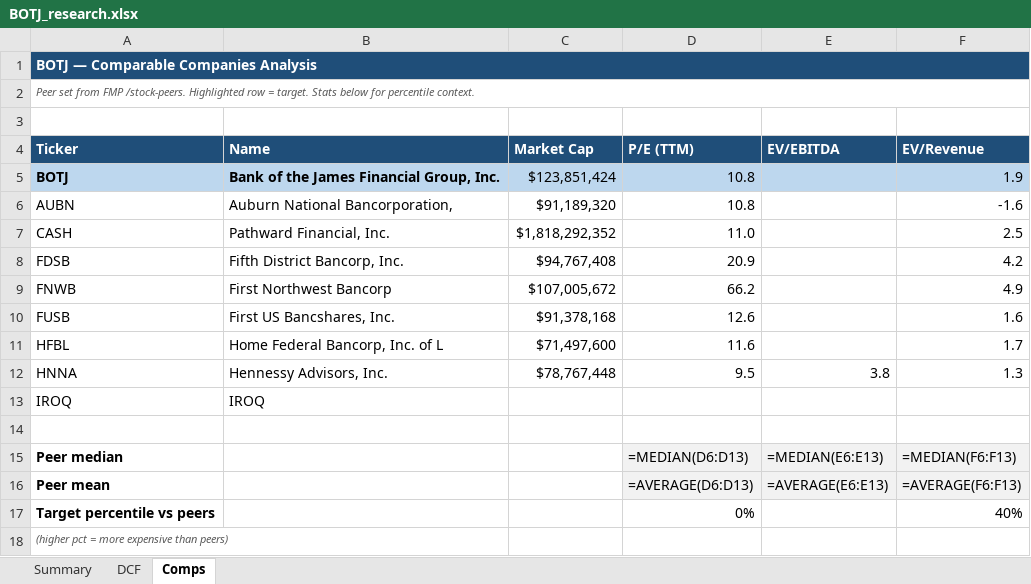
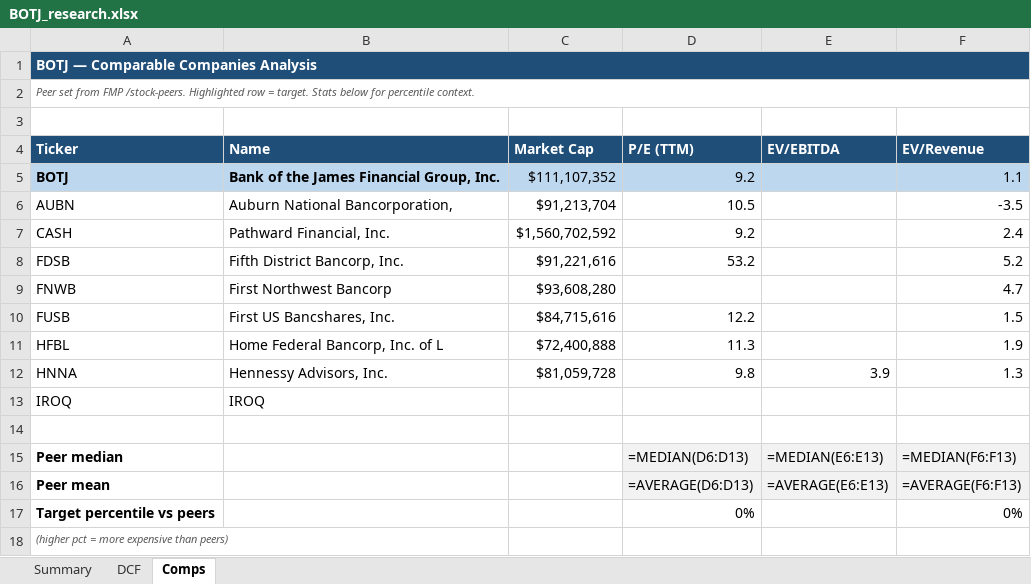
Before and after one commit to fawzisaldana-glitch/stock-alert-app, an Excel workbook: app/reports/BOTJ_research.xlsx, sheet Comps, drawn as a sheet; values as stored, in another font and other column widths than the file's, no borders; formulas without a stored value are shown as written; the diff names each change by its address in the sheet, - before the commit and + after, or states it on an @@ line.

```diff
--- a/app/reports/BOTJ_research.xlsx (sheet Comps)
+++ b/app/reports/BOTJ_research.xlsx (sheet Comps)
-C5 (Market Cap): $123,851,424
+C5 (Market Cap): $111,107,352
-D5 (P/E (TTM)): 10.8
+D5 (P/E (TTM)): 9.2
-F5 (EV/Revenue): 1.9
+F5 (EV/Revenue): 1.1
-C6 (Market Cap): $91,189,320
+C6 (Market Cap): $91,213,704
-D6 (P/E (TTM)): 10.8
+D6 (P/E (TTM)): 10.5
-F6 (EV/Revenue): -1.6
+F6 (EV/Revenue): -3.5
-C7 (Market Cap): $1,818,292,352
+C7 (Market Cap): $1,560,702,592
-D7 (P/E (TTM)): 11.0
+D7 (P/E (TTM)): 9.2
-F7 (EV/Revenue): 2.5
+F7 (EV/Revenue): 2.4
-C8 (Market Cap): $94,767,408
+C8 (Market Cap): $91,221,616
-D8 (P/E (TTM)): 20.9
+D8 (P/E (TTM)): 53.2
-F8 (EV/Revenue): 4.2
+F8 (EV/Revenue): 5.2
-C9 (Market Cap): $107,005,672
+C9 (Market Cap): $93,608,280
-D9 (P/E (TTM)): 66.2
+D9 (P/E (TTM)): (empty)
-F9 (EV/Revenue): 4.9
+F9 (EV/Revenue): 4.7
-C10 (Market Cap): $91,378,168
+C10 (Market Cap): $84,715,616
-D10 (P/E (TTM)): 12.6
+D10 (P/E (TTM)): 12.2
-F10 (EV/Revenue): 1.6
+F10 (EV/Revenue): 1.5
-C11 (Market Cap): $71,497,600
+C11 (Market Cap): $72,400,888
-D11 (P/E (TTM)): 11.6
+D11 (P/E (TTM)): 11.3
-F11 (EV/Revenue): 1.7
+F11 (EV/Revenue): 1.9
-C12 (Market Cap): $78,767,448
+C12 (Market Cap): $81,059,728
-D12 (P/E (TTM)): 9.5
+D12 (P/E (TTM)): 9.8
-E12 (EV/EBITDA): 3.8
+E12 (EV/EBITDA): 3.9
-F17 (EV/Revenue): 40%
+F17 (EV/Revenue): 0%
```
Also changed, not shown: sheet Summary, sheet DCF, app/reports/BAH_research.xlsx, app/reports/LDOS_research.xlsx, 11 other files.
